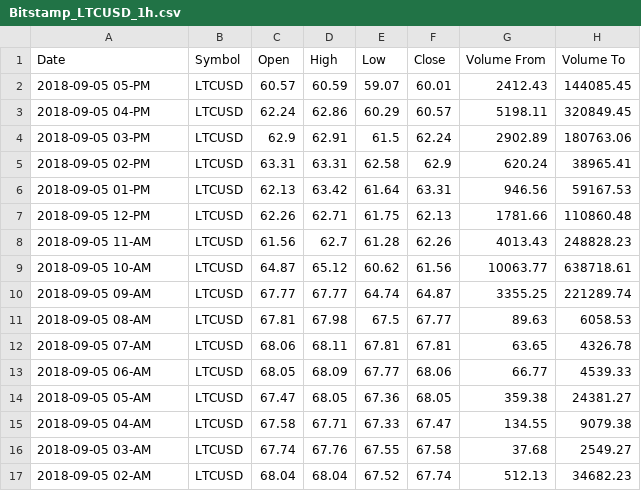
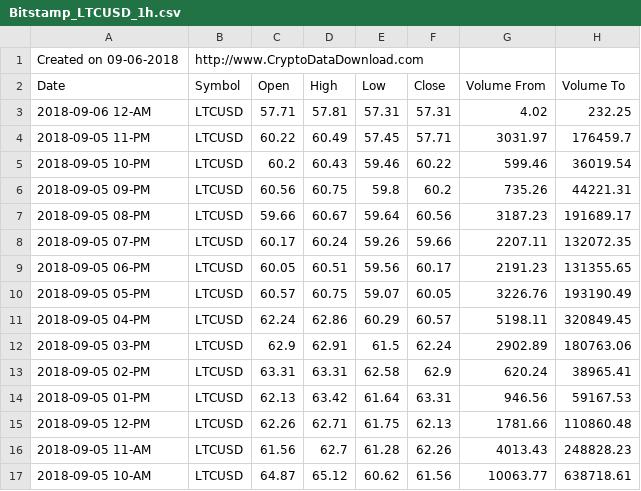
Before and after one commit to flashbook/flashbot, a CSV file: src/main/resources/data/Bitstamp_LTCUSD_1h.csv, drawn as a sheet; only a part is shown; the shorter side is filled out with more unchanged rows.

```diff
--- a/src/main/resources/data/Bitstamp_LTCUSD_1h.csv
+++ b/src/main/resources/data/Bitstamp_LTCUSD_1h.csv
@@ -1,3 +1,11 @@
+Created on 09-06-2018,http://www.CryptoDataDownload.com
 Date,Symbol,Open,High,Low,Close,Volume From,Volume To
-2018-09-05 05-PM,LTCUSD,60.57,60.59,59.07,60.01,2412.43,144085.45
+2018-09-06 12-AM,LTCUSD,57.71,57.81,57.31,57.31,4.02,232.25
+2018-09-05 11-PM,LTCUSD,60.22,60.49,57.45,57.71,3031.97,176459.7
+2018-09-05 10-PM,LTCUSD,60.2,60.43,59.46,60.22,599.46,36019.54
+2018-09-05 09-PM,LTCUSD,60.56,60.75,59.8,60.2,735.26,44221.31
+2018-09-05 08-PM,LTCUSD,59.66,60.67,59.64,60.56,3187.23,191689.17
+2018-09-05 07-PM,LTCUSD,60.17,60.24,59.26,59.66,2207.11,132072.35
+2018-09-05 06-PM,LTCUSD,60.05,60.51,59.56,60.17,2191.23,131355.65
+2018-09-05 05-PM,LTCUSD,60.57,60.75,59.07,60.05,3226.76,193190.49
 2018-09-05 04-PM,LTCUSD,62.24,62.86,60.29,60.57,5198.11,320849.45
```
Also changed, not shown: src/main/resources/data/Bitstamp_BTCUSD_1h.csv, src/main/resources/data/Bitstamp_ETHUSD_1h.csv, 28 other files.
